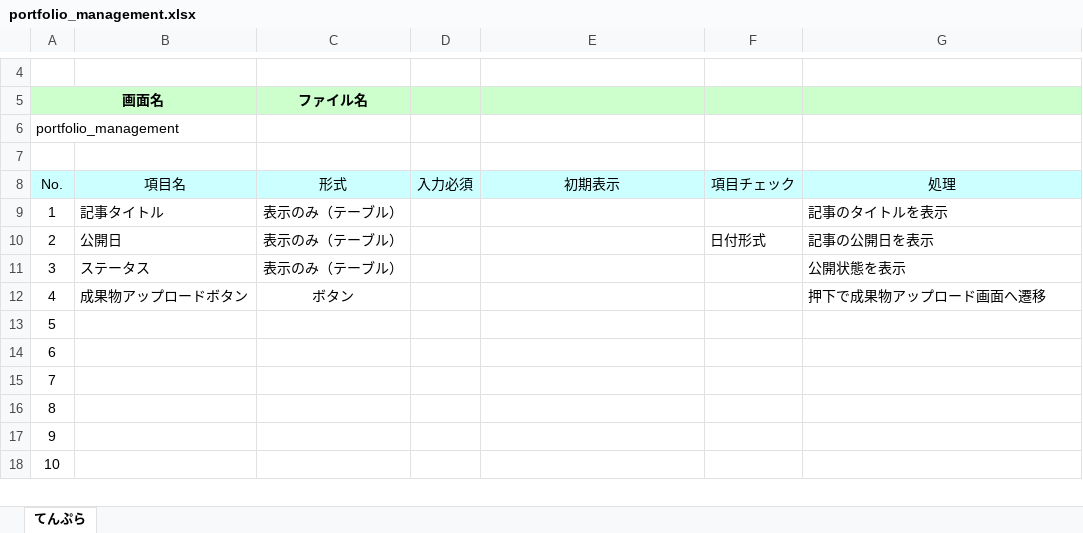
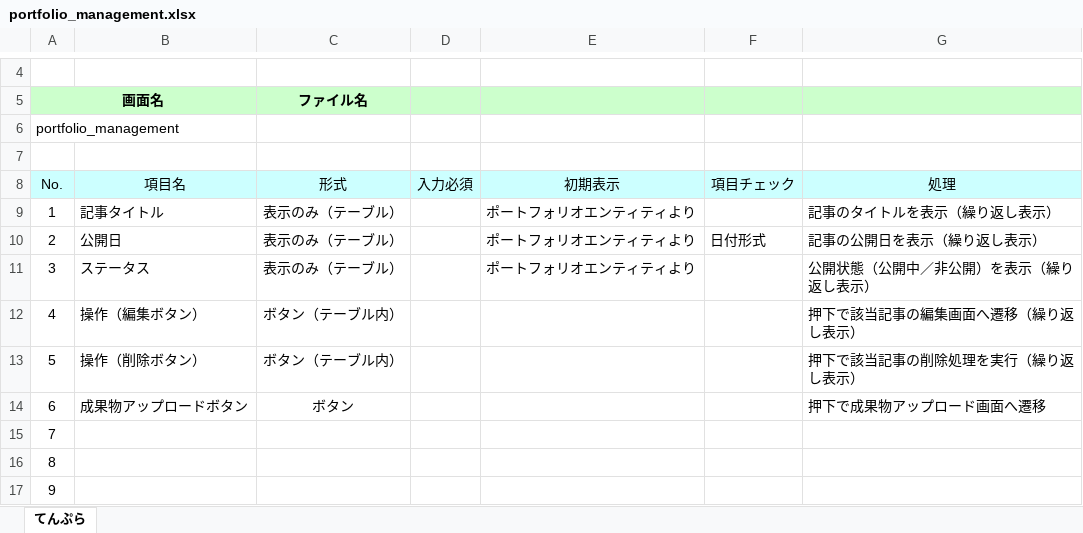
Before and after one commit to okkass/Kamata-Cloud-Infrastructure, an Excel workbook: docs/画面項目定義書/portfolio_management.xlsx, sheet てんぷら, drawn as a sheet; only a part is shown, gaps mark what is left out; the shorter side is filled out with more unchanged rows; values as stored, in another font and other column widths than the file's, no borders; charts and pictures not drawn; the diff names each change by its address in the sheet, - before the commit and + after, or states it on an @@ line.

Commit message:
mara

```diff
--- a/docs/画面項目定義書/portfolio_management.xlsx (sheet てんぷら)
+++ b/docs/画面項目定義書/portfolio_management.xlsx (sheet てんぷら)
-E9:E11 (初期表示): (empty)
+E9:E11 (初期表示): ポートフォリオエンティティより
-G9 (処理): 記事のタイトルを表示
+G9 (処理): 記事のタイトルを表示（繰り返し表示）
-G10 (処理): 記事の公開日を表示
+G10 (処理): 記事の公開日を表示（繰り返し表示）
-G11 (処理): 公開状態を表示
+G11 (処理): 公開状態（公開中／非公開）を表示（繰り返し表示）
-B12 (項目名): 成果物アップロードボタン
+B12 (項目名): 操作（編集ボタン）
-C12 (形式): ボタン
+C12 (形式): ボタン（テーブル内）
-G12 (処理): 押下で成果物アップロード画面へ遷移
+G12 (処理): 押下で該当記事の編集画面へ遷移（繰り返し表示）
-B13 (項目名): (empty)
+B13 (項目名): 操作（削除ボタン）
-C13 (形式): (empty)
+C13 (形式): ボタン（テーブル内）
-G13 (処理): (empty)
+G13 (処理): 押下で該当記事の削除処理を実行（繰り返し表示）
-B14 (項目名): (empty)
+B14 (項目名): 成果物アップロードボタン
-C14 (形式): (empty)
+C14 (形式): ボタン
-G14 (処理): (empty)
+G14 (処理): 押下で成果物アップロード画面へ遷移
```
